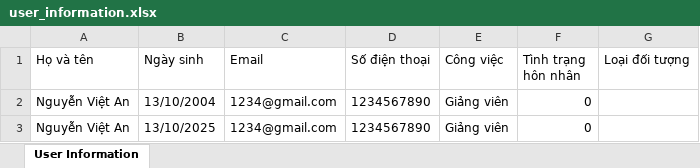
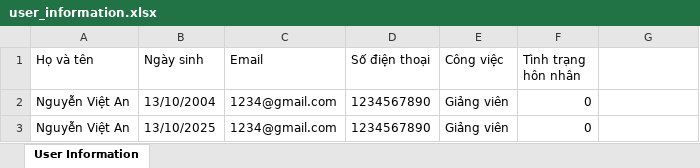
Before and after one commit to riodev1310/excel_reader, an Excel workbook: buoi_1/user_information.xlsx, sheet User Information, drawn as a sheet; values as stored, in another font and other column widths than the file's, no borders; the diff names each change by its address in the sheet, - before the commit and + after, or states it on an @@ line.

Commit message:
upload buoi 4

```diff
--- a/buoi_1/user_information.xlsx (sheet User Information)
+++ b/buoi_1/user_information.xlsx (sheet User Information)
-G1: Loại đối tượng
+G1: (empty)
```
Also changed, not shown: 4 other files.
